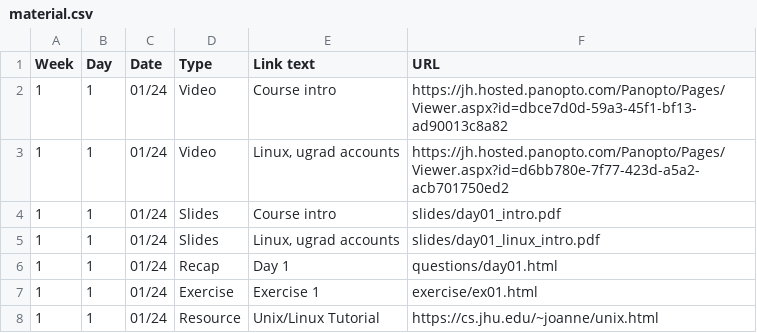
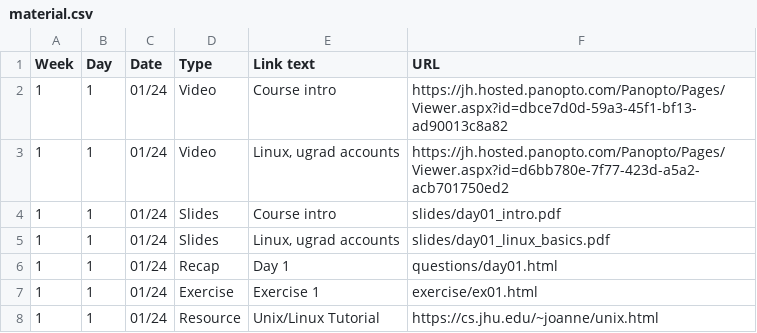
Before and after one commit to jhu-ip/cs220-s22, a CSV file: material.csv, drawn as a sheet; only a part is shown.

Commit message:
fix link to day 1 linux slides

```diff
--- a/material.csv
+++ b/material.csv
@@ -4,3 +4,3 @@ Week,Day,Date,Type,"Link text",URL
 1,1,01/24,Slides,"Course intro",slides/day01_intro.pdf
-1,1,01/24,Slides,"Linux, ugrad accounts",slides/day01_linux_intro.pdf
+1,1,01/24,Slides,"Linux, ugrad accounts",slides/day01_linux_basics.pdf
 1,1,01/24,Recap,"Day 1",questions/day01.html
```
Also changed, not shown: 1 other file.
